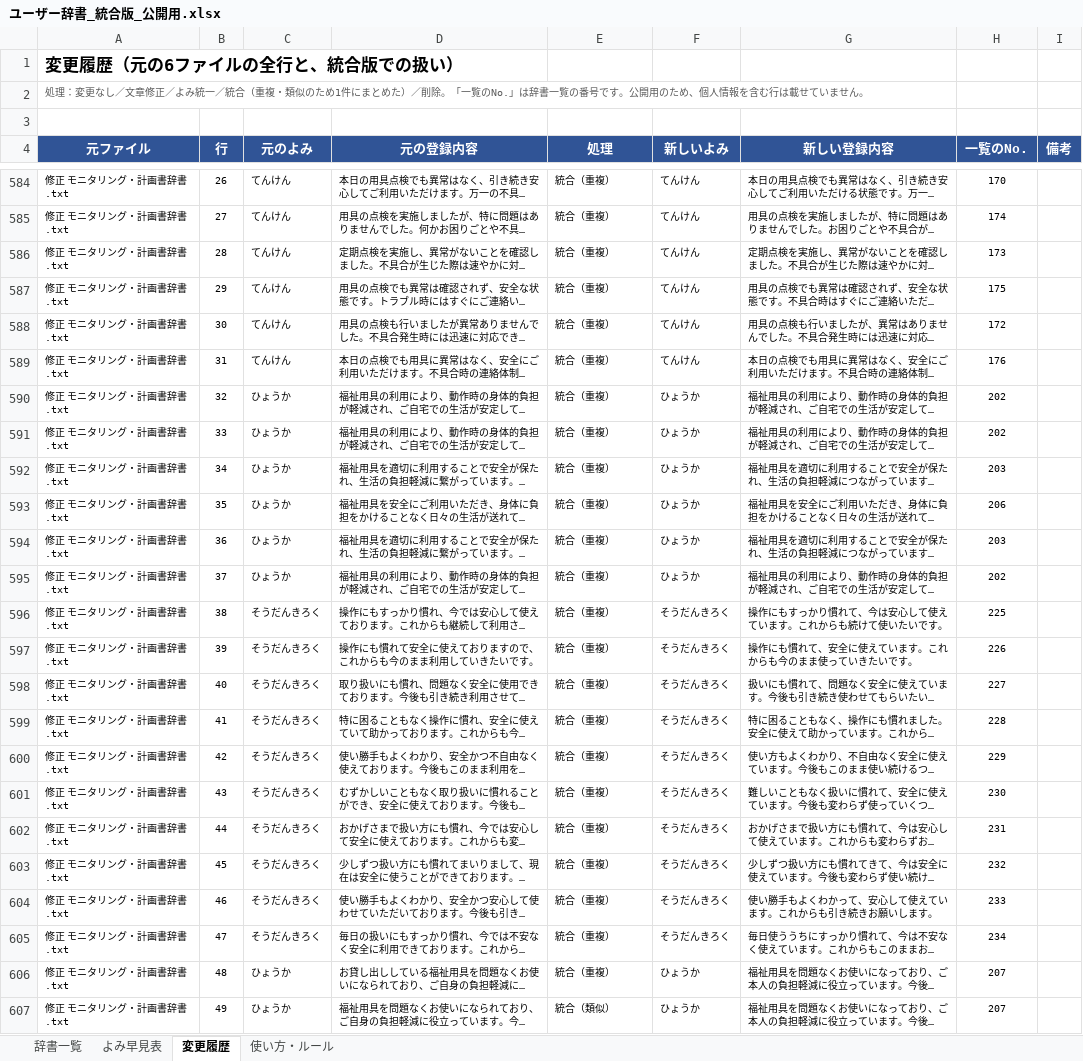
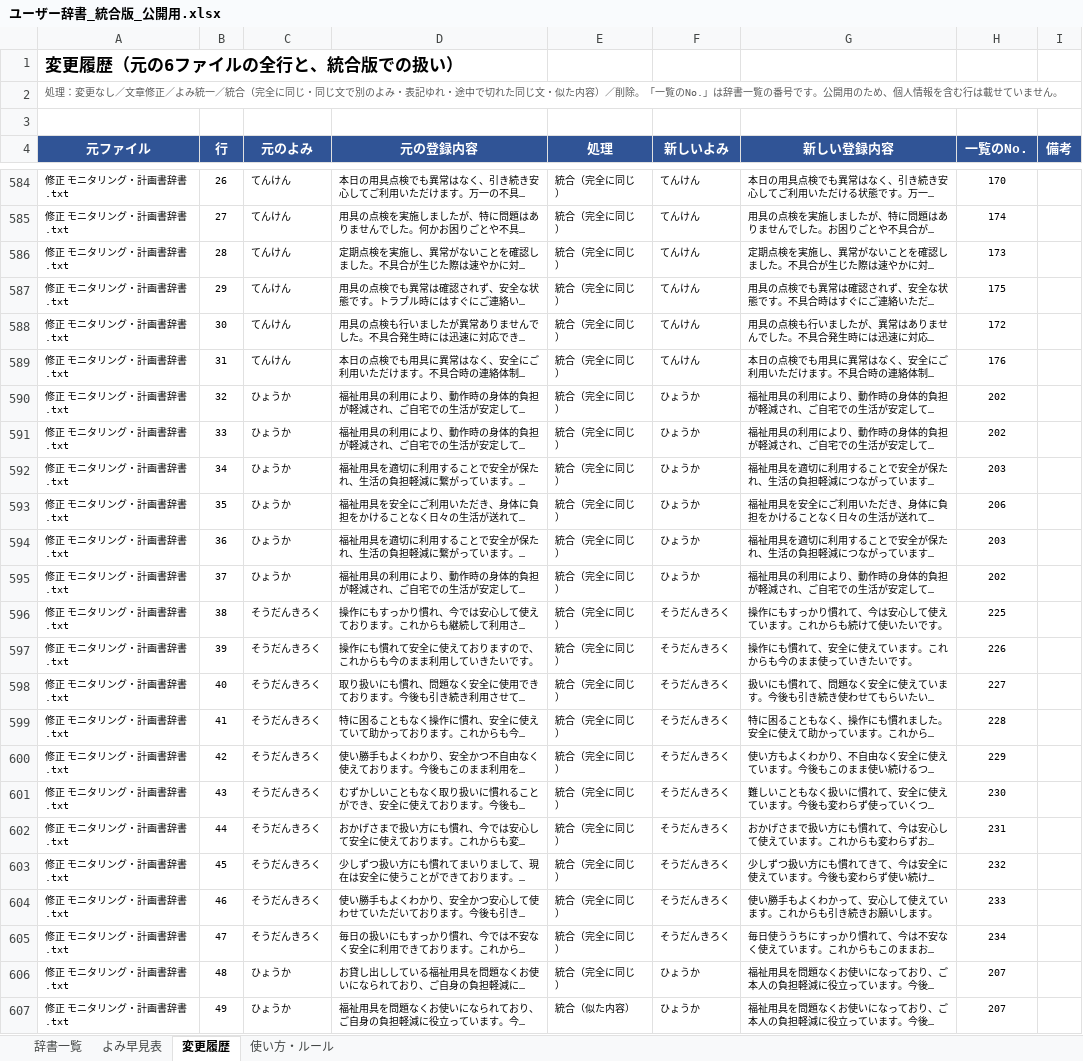
Before and after one commit to akamar08taiyo-bot/-, an Excel workbook: dictionary/ユーザー辞書_統合版_公開用.xlsx, sheet 変更履歴, drawn as a sheet; only a part is shown, gaps mark what is left out; long unchanged cells end in …; values as stored, in another font and other column widths than the file's, no borders; charts and pictures not drawn; the diff covers the shown part only; the diff names each change by its address in the sheet, - before the commit and + after, or states it on an @@ line.

```diff
--- a/dictionary/ユーザー辞書_統合版_公開用.xlsx (sheet 変更履歴)
+++ b/dictionary/ユーザー辞書_統合版_公開用.xlsx (sheet 変更履歴)
-A2 (元ファイル): …／統合（重複・類似のため1件にまとめた）／削除…
+A2 (元ファイル): …／統合（完全に同じ・同じ文で別のよみ・表記ゆれ・途中で切れた同じ文・似た内容）／削除…
-E584:E606 (処理): 統合（重複）
+E584:E606 (処理): 統合（完全に同じ）
-E607 (処理): 統合（類似）
+E607 (処理): 統合（似た内容）
```
Also changed, not shown: 159 edited cells elsewhere in this sheet.
